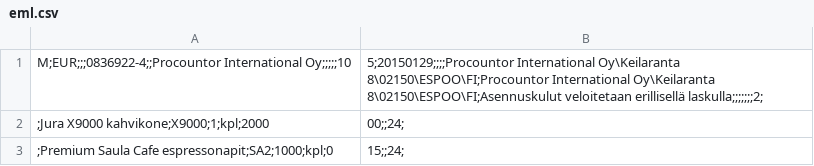
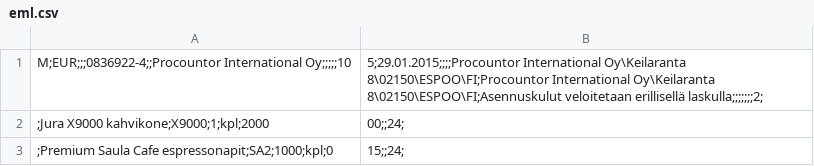
Before and after one commit to surakkaj/CSVbuilder, a CSV file: CSVbuilder/eml.csv, drawn as a sheet.

```diff
--- a/CSVbuilder/eml.csv
+++ b/CSVbuilder/eml.csv
@@ -1,2 +1,2 @@
-M;EUR;;;0836922-4;;Procountor International Oy;;;;;10,5;20150129;;;;Procountor International Oy\Keilaranta 8\02150\ESPOO\FI;Procountor International Oy\Keilaranta 8\02150\ESPOO\FI;Asennuskulut veloitetaan erillisellä laskulla;;;;;;;2;
+M;EUR;;;0836922-4;;Procountor International Oy;;;;;10,5;29.01.2015;;;;Procountor International Oy\Keilaranta 8\02150\ESPOO\FI;Procountor International Oy\Keilaranta 8\02150\ESPOO\FI;Asennuskulut veloitetaan erillisellä laskulla;;;;;;;2;
 ;Jura X9000 kahvikone;X9000;1;kpl;2000,00;;24;
```
Also changed, not shown: 1 other file.
